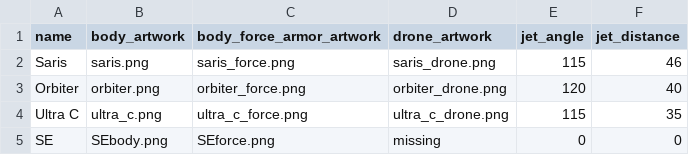
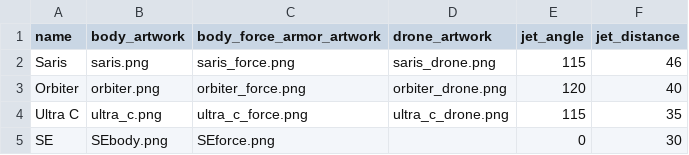
Before and after one commit to areon546/nova-skins, a CSV file: custom_skins/custom_skins.csv, drawn as a sheet.

Commit message:
Program reads files in custom_skins and assigns them to CustomSkin datatypes

```diff
--- a/custom_skins/custom_skins.csv
+++ b/custom_skins/custom_skins.csv
@@ -4,2 +4,2 @@ Orbiter,orbiter.png,orbiter_force.png,orbiter_drone.png,120,40
 Ultra C,ultra_c.png,ultra_c_force.png,ultra_c_drone.png,115,35
-SE,SEbody.png,SEforce.png,missing,0,0
+SE,SEbody.png,SEforce.png,,0,30
```
Also changed, not shown: 5 other files.
